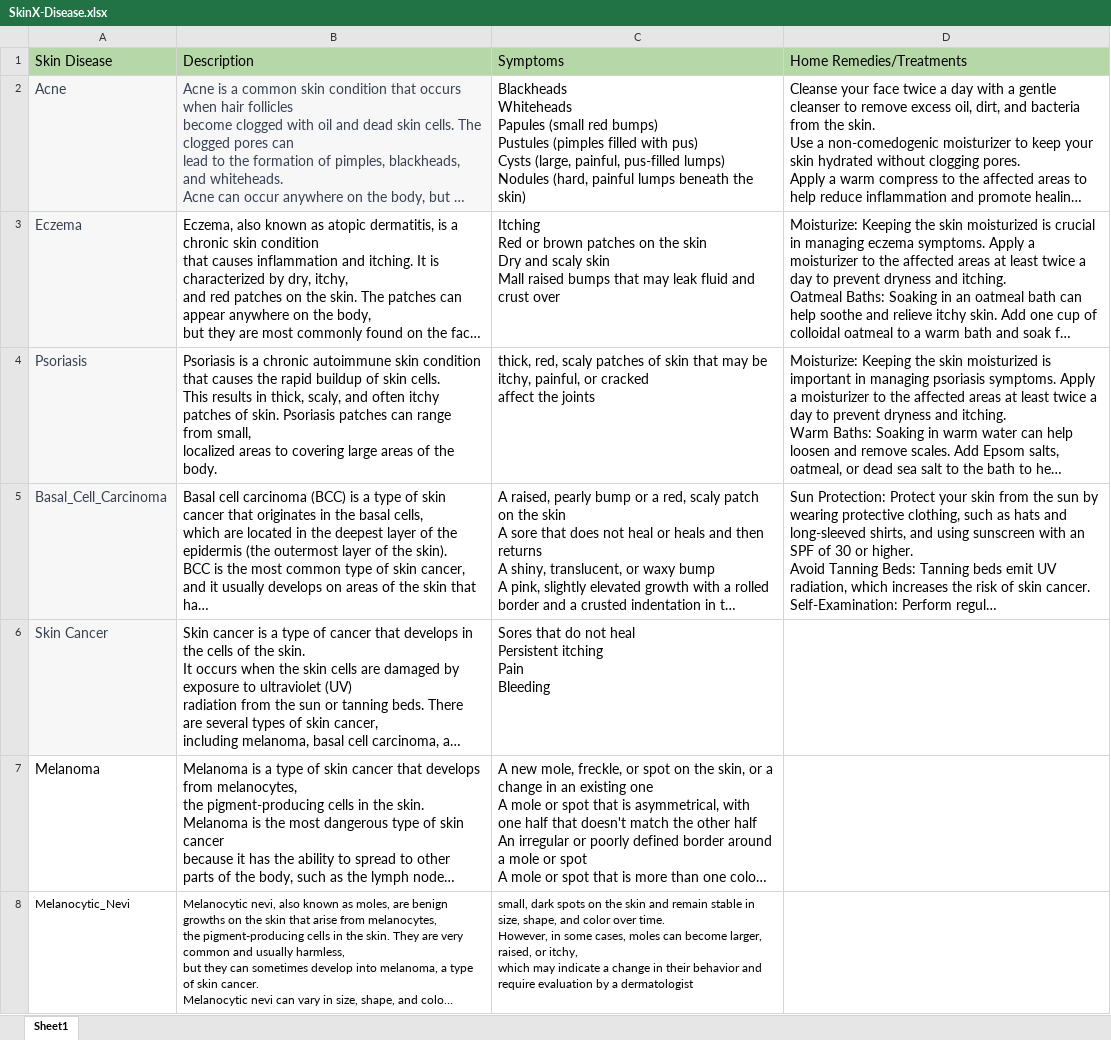
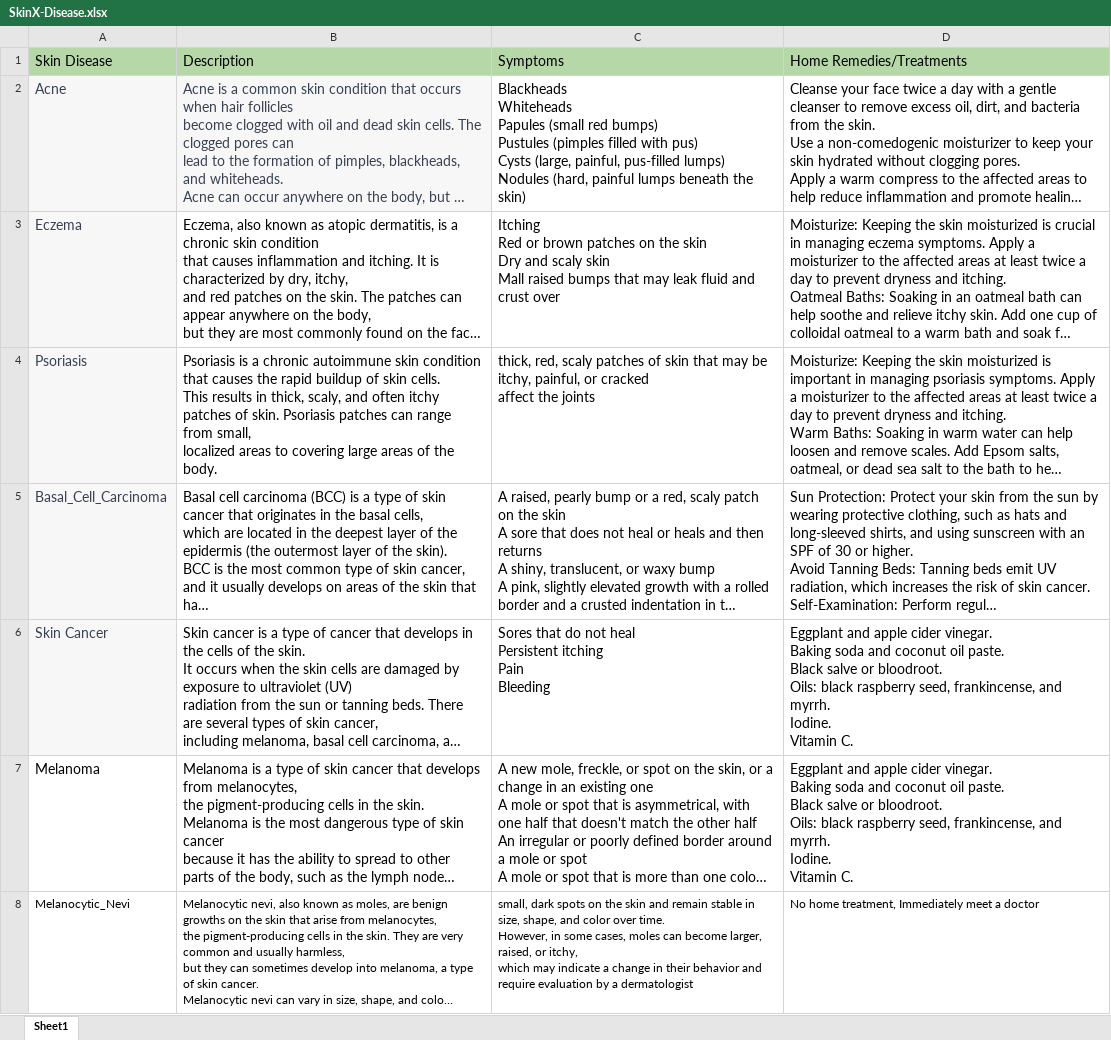
Before and after one commit to Abbas-Muneer/Skin-Cancer-Detection-Full-Stack-App-using-Data-Science, an Excel workbook: SkinX-Disease.xlsx, sheet Sheet1, drawn as a sheet; only a part is shown; long unchanged cells end in …; values as stored, in another font and other column widths than the file's, no borders; charts and pictures not drawn; ↵ is a line break in a cell; the diff covers the shown part only; the diff names each change by its address in the sheet, - before the commit and + after, or states it on an @@ line.

```diff
--- a/SkinX-Disease.xlsx (sheet Sheet1)
+++ b/SkinX-Disease.xlsx (sheet Sheet1)
-D6:D7 (Home Remedies/Treatments): (empty)
+D6:D7 (Home Remedies/Treatments): Eggplant and apple cider vinegar. ↵ Baking soda and coconut oil paste. ↵ Black salve or bloodroot. ↵ Oils: black raspberry seed, frankincense, and myrrh. ↵ Iodine. ↵ Vitamin C.
-D8 (Home Remedies/Treatments): (empty)
+D8 (Home Remedies/Treatments): No home treatment, Immediately meet a doctor
```
Also changed, not shown: 2 added rows, 3 removed rows and 8 edited cells elsewhere in this sheet, charts or pictures.
